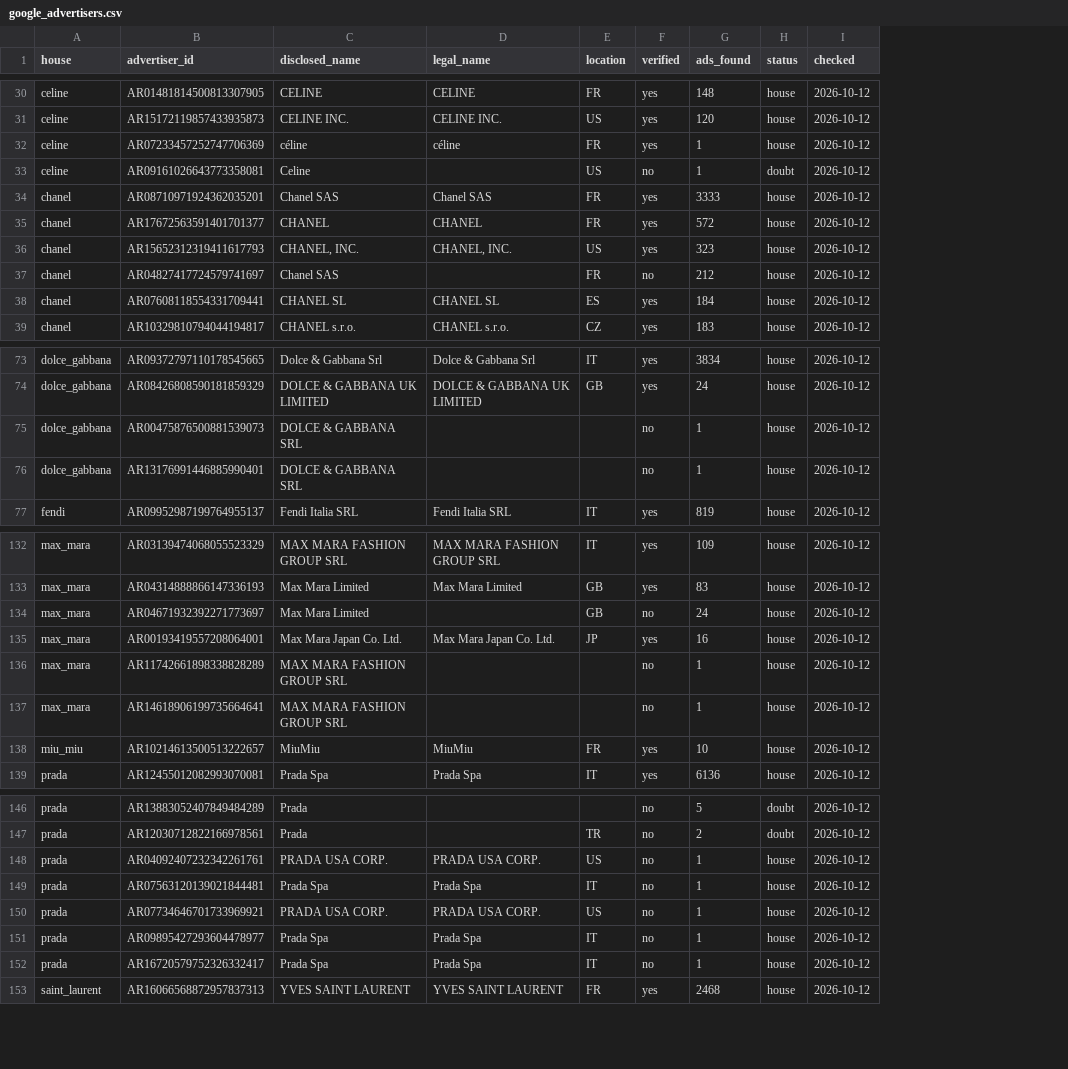
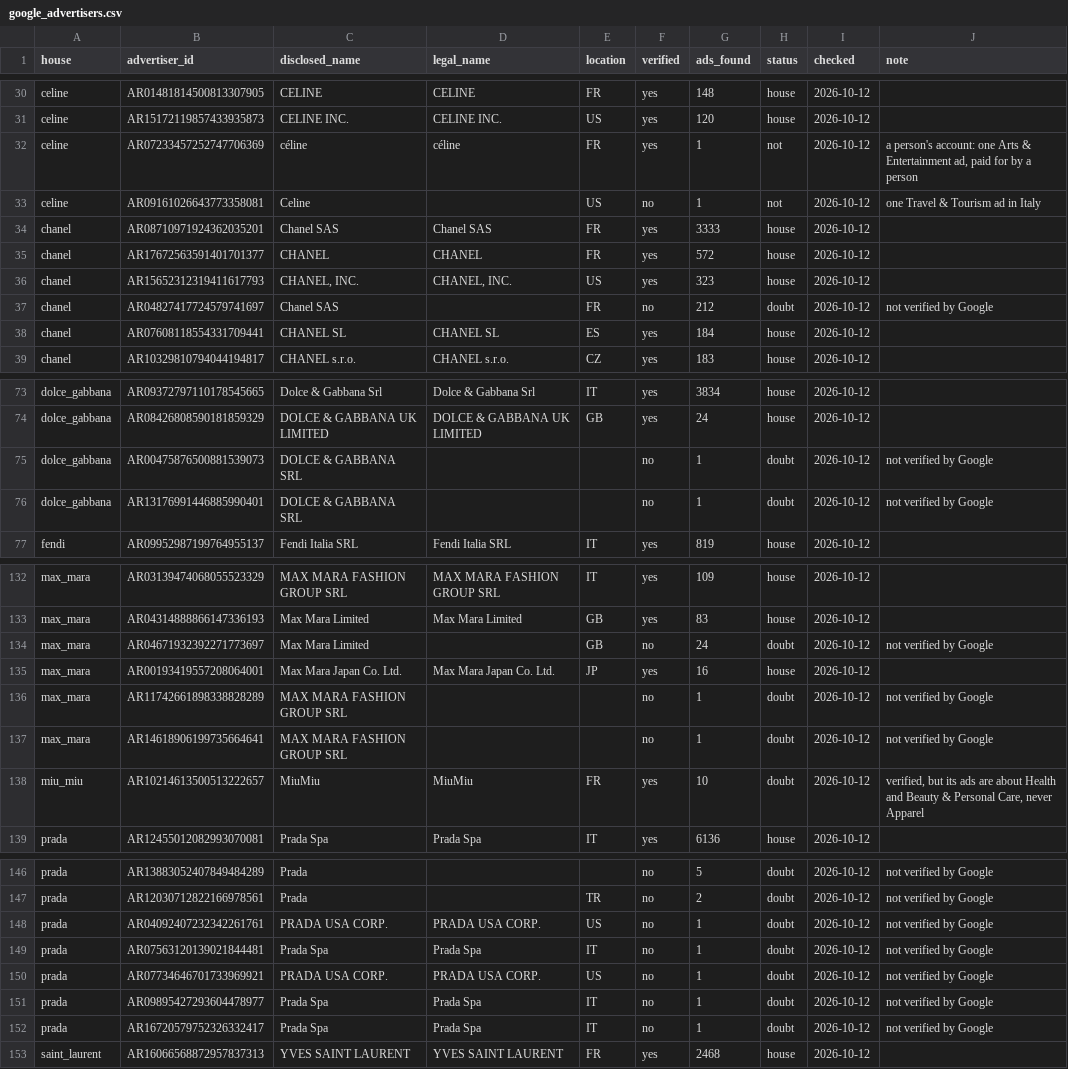
Before and after one commit to benmcewensignal/fashion-adtone, a CSV file: reference/google_advertisers.csv, drawn as a sheet; only a part is shown, gaps mark what is left out; the diff covers the shown part only; the diff names each change by its address in the sheet, - before the commit and + after, or states it on an @@ line.

```diff
--- a/reference/google_advertisers.csv
+++ b/reference/google_advertisers.csv
+column J (note), rows 32-37: a person's account: one Arts & Entertainment ad, paid for by a person | one Travel & Tourism ad in Italy |  |  |  | not verified by Google; rows 75-76: not verified by Google | not verified by Google; rows 134-138: not verified by Google |  | not verified by Google | not verified by Google | verified, but its ads are about Health and Beauty & Personal Care, never Apparel; rows 146-152: all not verified by Google
-H32 (status): house
+H32 (status): not
-H33 (status): doubt
+H33 (status): not
-H37 (status): house
+H37 (status): doubt
-H75:H76 (status): house
+H75:H76 (status): doubt
-H134 (status): house
+H134 (status): doubt
-H136:H138 (status): house
+H136:H138 (status): doubt
-H148:H152 (status): house
+H148:H152 (status): doubt
```
Also changed, not shown: 17 edited cells elsewhere in this file, 4 other files.
